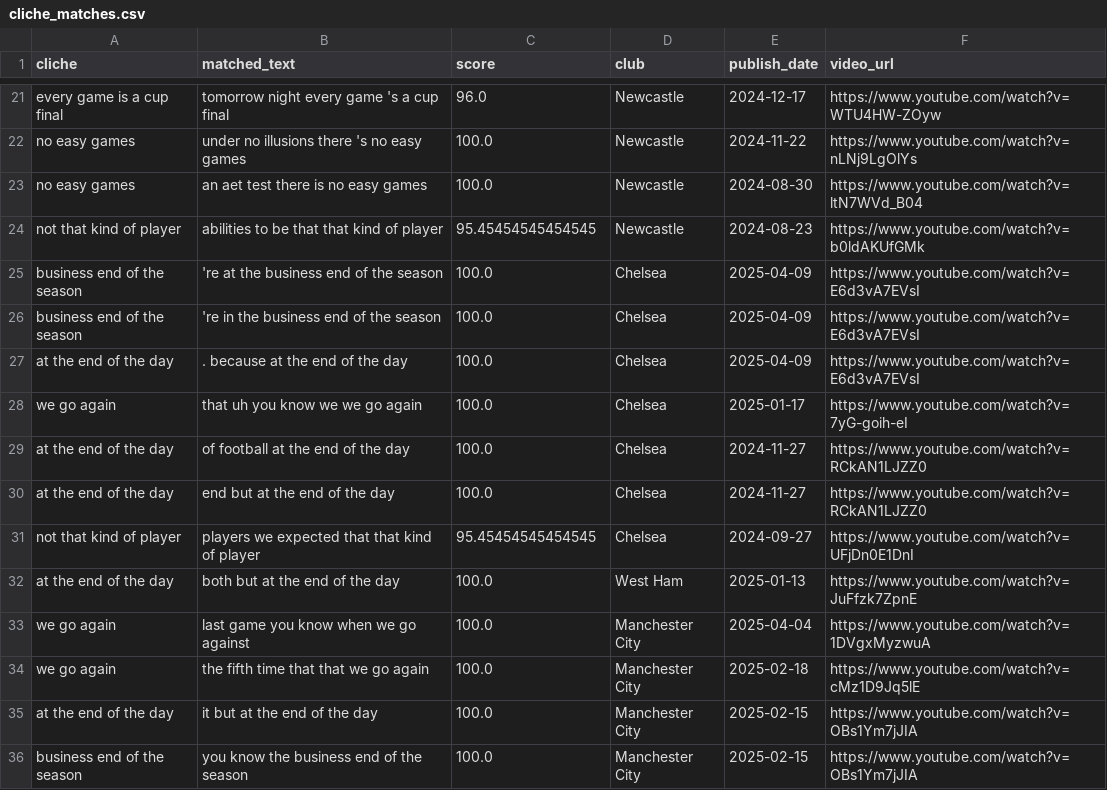
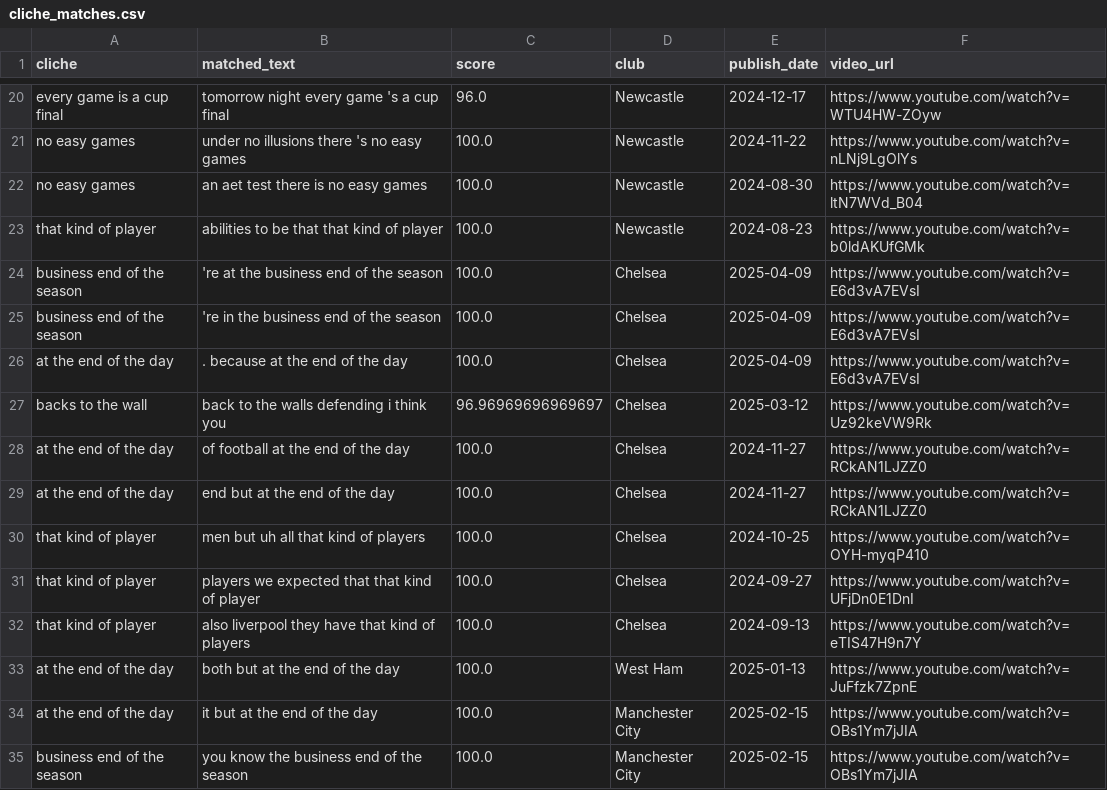
Before and after one commit to xGuff/xCliches, a CSV file: data/processed/cliche_matches.csv, drawn as a sheet; only a part is shown, gaps mark what is left out; the diff covers the shown part only.

```diff
--- a/data/processed/cliche_matches.csv
+++ b/data/processed/cliche_matches.csv
@@ -23,3 +22,3 @@ no easy games,under no illusions there 's no easy games,100.0,Newcastle,2024-11-
 no easy games,an aet test there is no easy games,100.0,Newcastle,2024-08-30,https://www.youtube.com/watch?v=ltN7WVd_B04
-not that kind of player,abilities to be that that kind of player,95.45454545454545,Newcastle,2024-08-23,https://www.youtube.com/watch?v=b0ldAKUfGMk
+that kind of player,abilities to be that that kind of player,100.0,Newcastle,2024-08-23,https://www.youtube.com/watch?v=b0ldAKUfGMk
 business end of the season,'re at the business end of the season,100.0,Chelsea,2025-04-09,https://www.youtube.com/watch?v=E6d3vA7EVsI
@@ -27,9 +26,9 @@ business end of the season,'re in the business end of the season,100.0,Chelsea,2
 at the end of the day,. because at the end of the day,100.0,Chelsea,2025-04-09,https://www.youtube.com/watch?v=E6d3vA7EVsI
-we go again,that uh you know we we go again,100.0,Chelsea,2025-01-17,https://www.youtube.com/watch?v=7yG-goih-eI
+backs to the wall,back to the walls defending i think you,96.96969696969697,Chelsea,2025-03-12,https://www.youtube.com/watch?v=Uz92keVW9Rk
 at the end of the day,of football at the end of the day,100.0,Chelsea,2024-11-27,https://www.youtube.com/watch?v=RCkAN1LJZZ0
 at the end of the day,end but at the end of the day,100.0,Chelsea,2024-11-27,https://www.youtube.com/watch?v=RCkAN1LJZZ0
-not that kind of player,players we expected that that kind of player,95.45454545454545,Chelsea,2024-09-27,https://www.youtube.com/watch?v=UFjDn0E1DnI
+that kind of player,men but uh all that kind of players,100.0,Chelsea,2024-10-25,https://www.youtube.com/watch?v=OYH-myqP410
+that kind of player,players we expected that that kind of player,100.0,Chelsea,2024-09-27,https://www.youtube.com/watch?v=UFjDn0E1DnI
+that kind of player,also liverpool they have that kind of players,100.0,Chelsea,2024-09-13,https://www.youtube.com/watch?v=eTIS47H9n7Y
 at the end of the day,both but at the end of the day,100.0,West Ham,2025-01-13,https://www.youtube.com/watch?v=JuFfzk7ZpnE
-we go again,last game you know when we go against,100.0,Manchester City,2025-04-04,https://www.youtube.com/watch?v=1DVgxMyzwuA
-we go again,the fifth time that that we go again,100.0,Manchester City,2025-02-18,https://www.youtube.com/watch?v=cMz1D9Jq5lE
 at the end of the day,it but at the end of the day,100.0,Manchester City,2025-02-15,https://www.youtube.com/watch?v=OBs1Ym7jJIA
```
Also changed, not shown: 5 added rows and 8 removed rows elsewhere in this file, data/processed/cliches_by_club.csv, data/processed/cliches_by_manager.csv, 31 other files.
